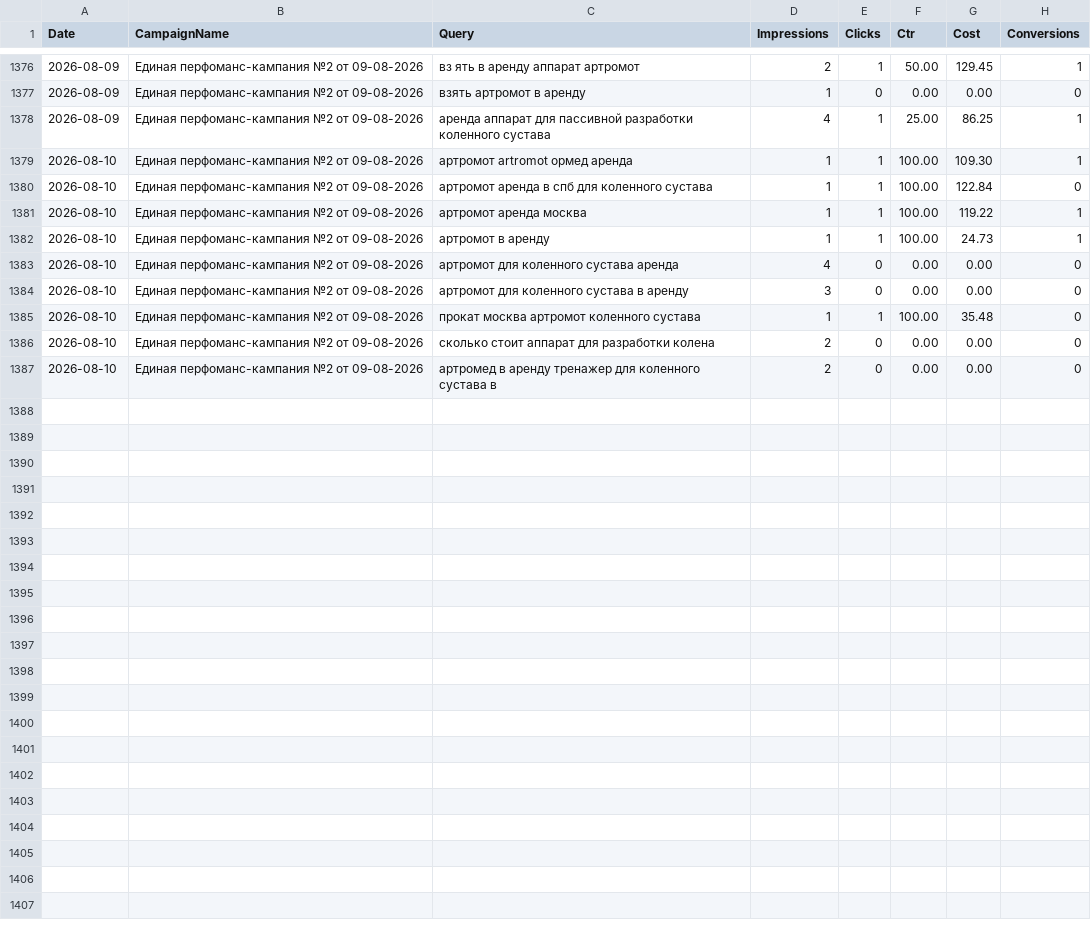
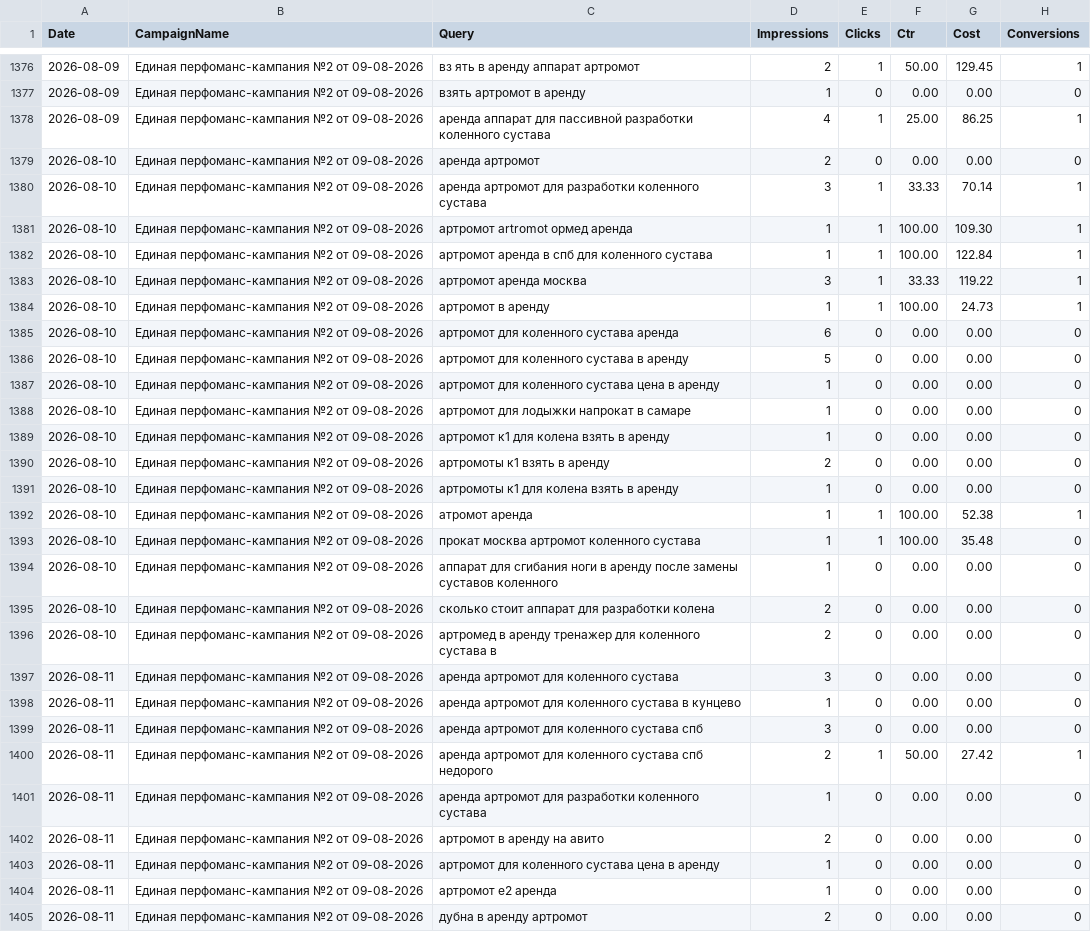
Before and after one commit to 28tad/ortofit-ads, a CSV file: data/queries.csv, drawn as a sheet; only a part is shown, gaps mark what is left out.

```diff
--- a/data/queries.csv
+++ b/data/queries.csv
@@ -1378,10 +1378,28 @@ Date,CampaignName,Query,Impressions,Clicks,Ctr,Cost,Conversions
 2026-08-09,Единая перфоманс-кампания №2 от 09-08-2026,аренда аппарат для пассивной разработки коленного сустава,4,1,25.00,86.25,1
+2026-08-10,Единая перфоманс-кампания №2 от 09-08-2026,аренда артромот,2,0,0.00,0.00,0
+2026-08-10,Единая перфоманс-кампания №2 от 09-08-2026,аренда артромот для разработки коленного сустава,3,1,33.33,70.14,1
 2026-08-10,Единая перфоманс-кампания №2 от 09-08-2026,артромот artromot ормед аренда,1,1,100.00,109.30,1
-2026-08-10,Единая перфоманс-кампания №2 от 09-08-2026,артромот аренда в спб для коленного сустава,1,1,100.00,122.84,0
-2026-08-10,Единая перфоманс-кампания №2 от 09-08-2026,артромот аренда москва,1,1,100.00,119.22,1
+2026-08-10,Единая перфоманс-кампания №2 от 09-08-2026,артромот аренда в спб для коленного сустава,1,1,100.00,122.84,1
+2026-08-10,Единая перфоманс-кампания №2 от 09-08-2026,артромот аренда москва,3,1,33.33,119.22,1
 2026-08-10,Единая перфоманс-кампания №2 от 09-08-2026,артромот в аренду,1,1,100.00,24.73,1
-2026-08-10,Единая перфоманс-кампания №2 от 09-08-2026,артромот для коленного сустава аренда,4,0,0.00,0.00,0
-2026-08-10,Единая перфоманс-кампания №2 от 09-08-2026,артромот для коленного сустава в аренду,3,0,0.00,0.00,0
+2026-08-10,Единая перфоманс-кампания №2 от 09-08-2026,артромот для коленного сустава аренда,6,0,0.00,0.00,0
+2026-08-10,Единая перфоманс-кампания №2 от 09-08-2026,артромот для коленного сустава в аренду,5,0,0.00,0.00,0
+2026-08-10,Единая перфоманс-кампания №2 от 09-08-2026,артромот для коленного сустава цена в аренду,1,0,0.00,0.00,0
+2026-08-10,Единая перфоманс-кампания №2 от 09-08-2026,артромот для лодыжки напрокат в самаре,1,0,0.00,0.00,0
+2026-08-10,Единая перфоманс-кампания №2 от 09-08-2026,артромот к1 для колена взять в аренду,1,0,0.00,0.00,0
+2026-08-10,Единая перфоманс-кампания №2 от 09-08-2026,артромоты к1 взять в аренду,2,0,0.00,0.00,0
+2026-08-10,Единая перфоманс-кампания №2 от 09-08-2026,артромоты к1 для колена взять в аренду,1,0,0.00,0.00,0
+2026-08-10,Единая перфоманс-кампания №2 от 09-08-2026,атромот аренда,1,1,100.00,52.38,1
 2026-08-10,Единая перфоманс-кампания №2 от 09-08-2026,прокат москва артромот коленного сустава,1,1,100.00,35.48,0
+2026-08-10,Единая перфоманс-кампания №2 от 09-08-2026,аппарат для сгибания ноги в аренду после замены суставов коленного,1,0,0.00,0.00,0
 2026-08-10,Единая перфоманс-кампания №2 от 09-08-2026,сколько стоит аппарат для разработки колена,2,0,0.00,0.00,0
 2026-08-10,Единая перфоманс-кампания №2 от 09-08-2026,артромед в аренду тренажер для коленного сустава в,2,0,0.00,0.00,0
+2026-08-11,Единая перфоманс-кампания №2 от 09-08-2026,аренда артромот для коленного сустава,3,0,0.00,0.00,0
+2026-08-11,Единая перфоманс-кампания №2 от 09-08-2026,аренда артромот для коленного сустава в кунцево,1,0,0.00,0.00,0
+2026-08-11,Единая перфоманс-кампания №2 от 09-08-2026,аренда артромот для коленного сустава спб,3,0,0.00,0.00,0
+2026-08-11,Единая перфоманс-кампания №2 от 09-08-2026,аренда артромот для коленного сустава спб недорого,2,1,50.00,27.42,1
+2026-08-11,Единая перфоманс-кампания №2 от 09-08-2026,аренда артромот для разработки коленного сустава,1,0,0.00,0.00,0
+2026-08-11,Единая перфоманс-кампания №2 от 09-08-2026,артромот в аренду на авито,2,0,0.00,0.00,0
+2026-08-11,Единая перфоманс-кампания №2 от 09-08-2026,артромот для коленного сустава цена в аренду,1,0,0.00,0.00,0
+2026-08-11,Единая перфоманс-кампания №2 от 09-08-2026,артромот е2 аренда,1,0,0.00,0.00,0
+2026-08-11,Единая перфоманс-кампания №2 от 09-08-2026,дубна в аренду артромот,2,0,0.00,0.00,0
```
Also changed, not shown: data/days.csv.
